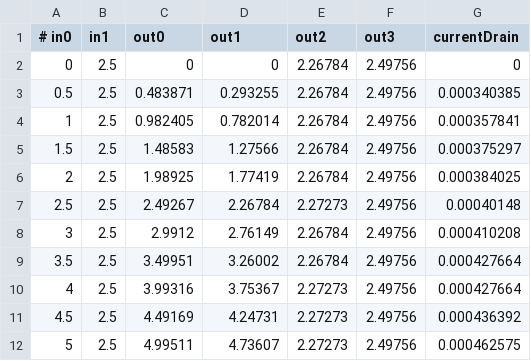
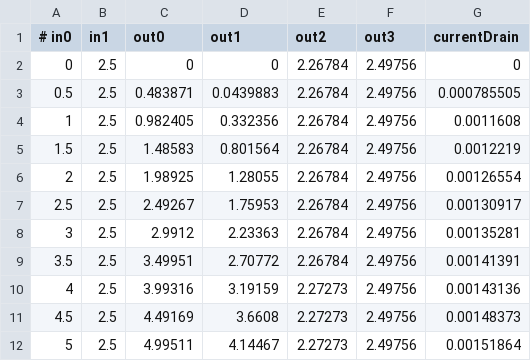
Before and after one commit to CreatorSiSo/hwp-03, a CSV file: transistor/data/transistor25.csv, drawn as a sheet.

```diff
--- a/transistor/data/transistor25.csv
+++ b/transistor/data/transistor25.csv
@@ -2,11 +2,11 @@
 0;2.5;0;0;2.26784;2.49756;0
-0.5;2.5;0.483871;0.293255;2.26784;2.49756;0.000340385
-1;2.5;0.982405;0.782014;2.26784;2.49756;0.000357841
-1.5;2.5;1.48583;1.27566;2.26784;2.49756;0.000375297
-2;2.5;1.98925;1.77419;2.26784;2.49756;0.000384025
-2.5;2.5;2.49267;2.26784;2.27273;2.49756;0.00040148
-3;2.5;2.9912;2.76149;2.26784;2.49756;0.000410208
-3.5;2.5;3.49951;3.26002;2.26784;2.49756;0.000427664
-4;2.5;3.99316;3.75367;2.27273;2.49756;0.000427664
-4.5;2.5;4.49169;4.24731;2.27273;2.49756;0.000436392
-5;2.5;4.99511;4.73607;2.27273;2.49756;0.000462575
+0.5;2.5;0.483871;0.0439883;2.26784;2.49756;0.000785505
+1;2.5;0.982405;0.332356;2.26784;2.49756;0.0011608
+1.5;2.5;1.48583;0.801564;2.26784;2.49756;0.0012219
+2;2.5;1.98925;1.28055;2.26784;2.49756;0.00126554
+2.5;2.5;2.49267;1.75953;2.26784;2.49756;0.00130917
+3;2.5;2.9912;2.23363;2.26784;2.49756;0.00135281
+3.5;2.5;3.49951;2.70772;2.26784;2.49756;0.00141391
+4;2.5;3.99316;3.19159;2.27273;2.49756;0.00143136
+4.5;2.5;4.49169;3.6608;2.27273;2.49756;0.00148373
+5;2.5;4.99511;4.14467;2.27273;2.49756;0.00151864
```
Also changed, not shown: transistor/data/transistor10.csv, transistor/data/transistor20.csv, 7 other files.
